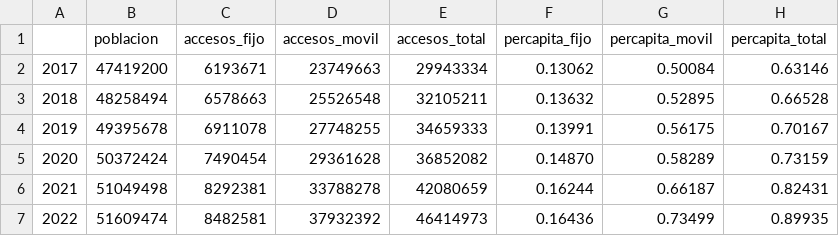
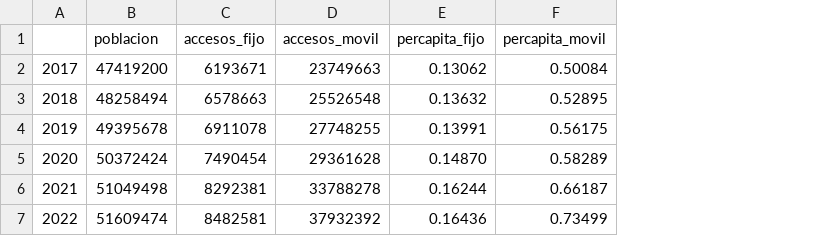
Before and after one commit to mauforonda/acceso_a_internet_en_colombia, a CSV file: data/accesos_percapita.csv, drawn as a sheet; the diff names each change by its address in the sheet, - before the commit and + after, or states it on an @@ line.

Commit message:
acceso percapita

```diff
--- a/data/accesos_percapita.csv
+++ b/data/accesos_percapita.csv
-column E (accesos_total), rows 2-7: 29943334 | 32105211 | 34659333 | 36852082 | 42080659 | 46414973
-column H (percapita_total), rows 2-7: 0.63146 | 0.66528 | 0.70167 | 0.73159 | 0.82431 | 0.89935
```
Also changed, not shown: 1 other file.
